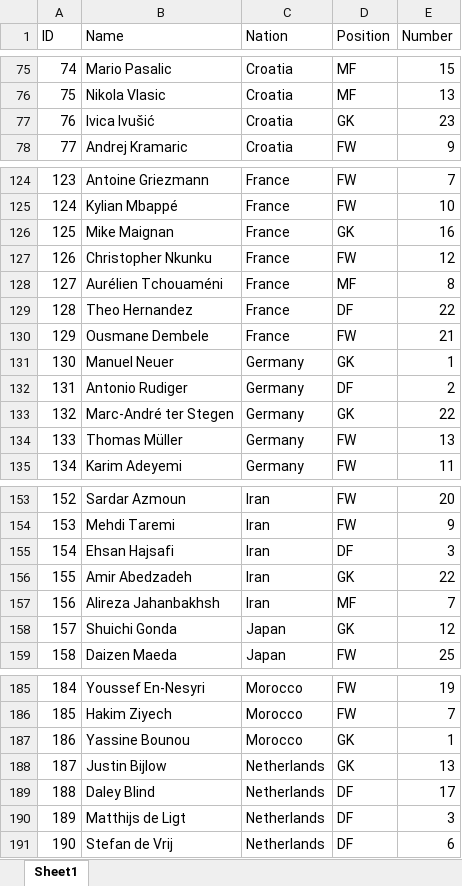
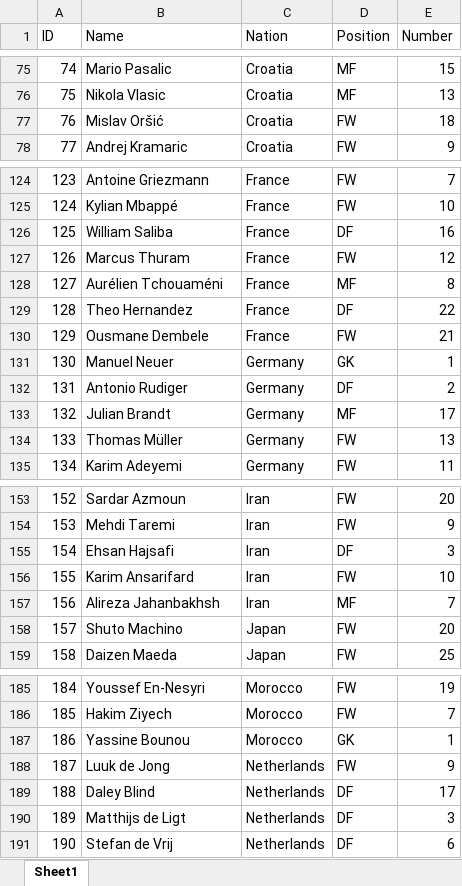
Before and after one commit to iwanwang-0/image_generator, an Excel workbook: players.xlsx, sheet Sheet1, drawn as a sheet; only a part is shown, gaps mark what is left out; values as stored, in another font and other column widths than the file's, no borders; the diff covers the shown part only; the diff names each change by its address in the sheet, - before the commit and + after, or states it on an @@ line.

```diff
--- a/players.xlsx (sheet Sheet1)
+++ b/players.xlsx (sheet Sheet1)
-B77 (Name): Ivica Ivušić
+B77 (Name): Mislav Oršić
-D77 (Position): GK
+D77 (Position): FW
-E77 (Number): 23
+E77 (Number): 18
-B126 (Name): Mike Maignan
+B126 (Name): William Saliba
-D126 (Position): GK
+D126 (Position): DF
-B127 (Name): Christopher Nkunku
+B127 (Name): Marcus Thuram
-B133 (Name): Marc-André ter Stegen
+B133 (Name): Julian Brandt
-D133 (Position): GK
+D133 (Position): MF
-E133 (Number): 22
+E133 (Number): 17
-B156 (Name): Amir Abedzadeh
+B156 (Name): Karim Ansarifard
-D156 (Position): GK
+D156 (Position): FW
-E156 (Number): 22
+E156 (Number): 10
-B158 (Name): Shuichi Gonda
+B158 (Name): Shuto Machino
-D158 (Position): GK
+D158 (Position): FW
-E158 (Number): 12
+E158 (Number): 20
-B188 (Name): Justin Bijlow
+B188 (Name): Luuk de Jong
-D188 (Position): GK
+D188 (Position): FW
-E188 (Number): 13
+E188 (Number): 9
```
Also changed, not shown: 11 edited cells elsewhere in this sheet, 2 other files.
